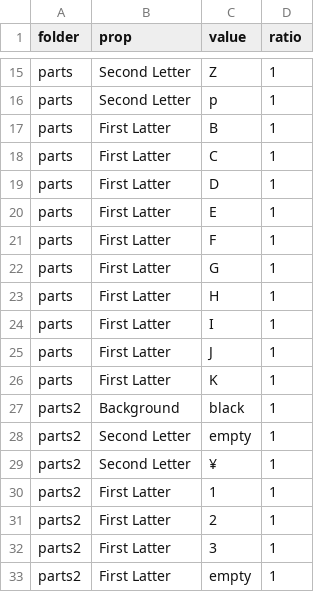
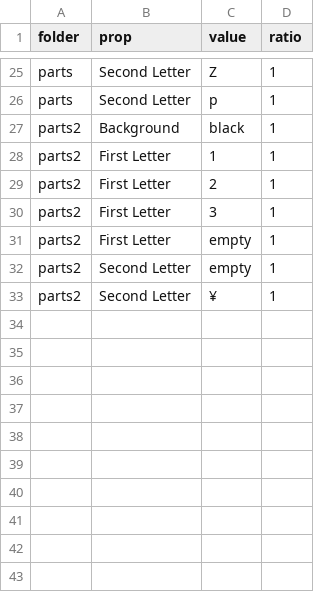
Before and after one commit to script-money/generate-nft-images, a CSV file: ratio.csv, drawn as a sheet; only a part is shown, gaps mark what is left out; removed rows and columns are numbered as before the commit, all else as after; the diff covers the shown part only; the diff names each change by its address in the sheet, - before the commit and + after, or states it on an @@ line.

Commit message:
🚚 rename example folder

```diff
--- a/ratio.csv
+++ b/ratio.csv
-row 17: parts | First Latter | B | 1
-row 18: parts | First Latter | C | 1
-row 19: parts | First Latter | D | 1
-row 20: parts | First Latter | E | 1
-row 21: parts | First Latter | F | 1
-row 22: parts | First Latter | G | 1
-row 23: parts | First Latter | H | 1
-row 24: parts | First Latter | I | 1
-row 25: parts | First Latter | J | 1
-row 26: parts | First Latter | K | 1
+row 28: parts2 | First Letter | 1 | 1
+row 29: parts2 | First Letter | 2 | 1
+row 30: parts2 | First Letter | 3 | 1
+row 31: parts2 | First Letter | empty | 1
-row 30: parts2 | First Latter | 1 | 1
-row 31: parts2 | First Latter | 2 | 1
-row 32: parts2 | First Latter | 3 | 1
-row 33: parts2 | First Latter | empty | 1
```
Also changed, not shown: 10 added rows elsewhere in this file, 32 other files.
